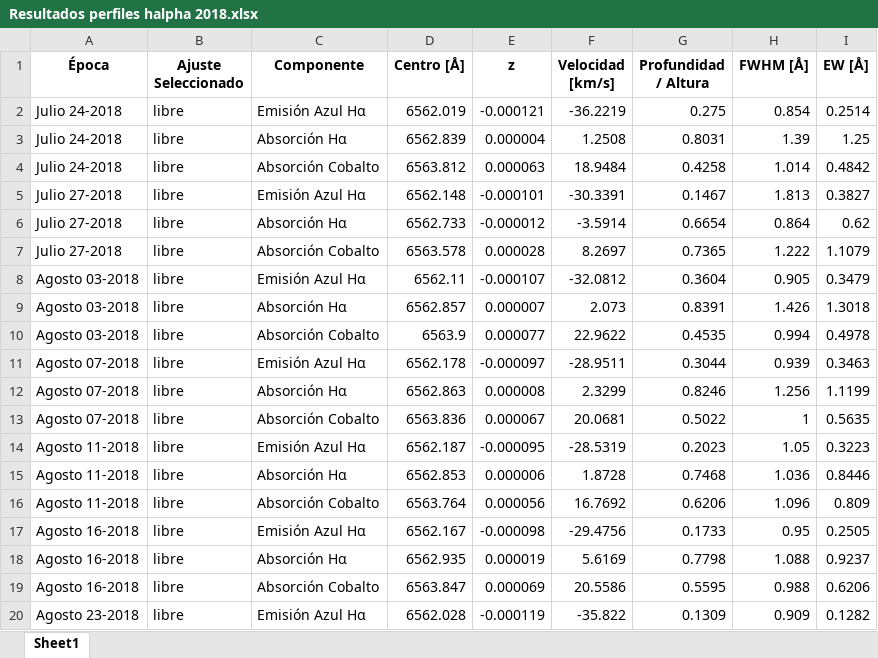
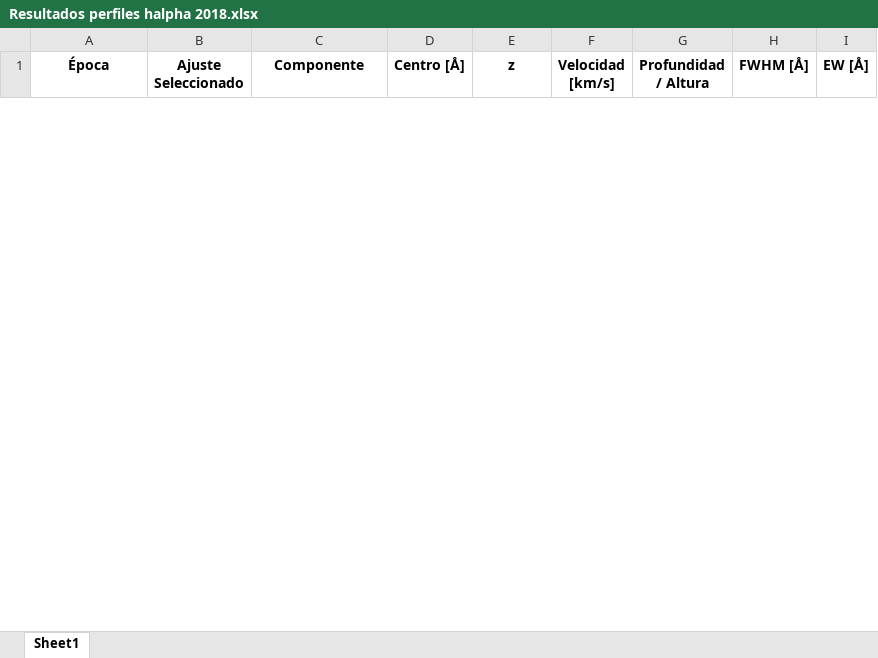
Before and after one commit to JessiDaniL/Tesis, an Excel workbook: Datos ESPARTACO/Parámetros para análisis de Antares/Resultados perfiles halpha 2018.xlsx, sheet Sheet1, drawn as a sheet; only a part is shown; values as stored, in another font and other column widths than the file's, no borders; removed rows and columns are numbered as before the commit, all else as after; the diff covers the shown part only; the diff names each change by its address in the sheet, - before the commit and + after, or states it on an @@ line.

```diff
--- a/Datos ESPARTACO/Parámetros para análisis de Antares/Resultados perfiles halpha 2018.xlsx (sheet Sheet1)
+++ b/Datos ESPARTACO/Parámetros para análisis de Antares/Resultados perfiles halpha 2018.xlsx (sheet Sheet1)
-row 2: Julio 24-2018 | libre | Emisión Azul Hα | 6562.019 | -0.000121 | -36.2219 | 0.275 | 0.854 | 0.2514
-row 3: Julio 24-2018 | libre | Absorción Hα | 6562.839 | 0.000004 | 1.2508 | 0.8031 | 1.39 | 1.25
-row 4: Julio 24-2018 | libre | Absorción Cobalto | 6563.812 | 0.000063 | 18.9484 | 0.4258 | 1.014 | 0.4842
-row 5: Julio 27-2018 | libre | Emisión Azul Hα | 6562.148 | -0.000101 | -30.3391 | 0.1467 | 1.813 | 0.3827
-row 6: Julio 27-2018 | libre | Absorción Hα | 6562.733 | -0.000012 | -3.5914 | 0.6654 | 0.864 | 0.62
-row 7: Julio 27-2018 | libre | Absorción Cobalto | 6563.578 | 0.000028 | 8.2697 | 0.7365 | 1.222 | 1.1079
-row 8: Agosto 03-2018 | libre | Emisión Azul Hα | 6562.11 | -0.000107 | -32.0812 | 0.3604 | 0.905 | 0.3479
-row 9: Agosto 03-2018 | libre | Absorción Hα | 6562.857 | 0.000007 | 2.073 | 0.8391 | 1.426 | 1.3018
-row 10: Agosto 03-2018 | libre | Absorción Cobalto | 6563.9 | 0.000077 | 22.9622 | 0.4535 | 0.994 | 0.4978
-row 11: Agosto 07-2018 | libre | Emisión Azul Hα | 6562.178 | -0.000097 | -28.9511 | 0.3044 | 0.939 | 0.3463
-row 12: Agosto 07-2018 | libre | Absorción Hα | 6562.863 | 0.000008 | 2.3299 | 0.8246 | 1.256 | 1.1199
-row 13: Agosto 07-2018 | libre | Absorción Cobalto | 6563.836 | 0.000067 | 20.0681 | 0.5022 | 1 | 0.5635
-row 14: Agosto 11-2018 | libre | Emisión Azul Hα | 6562.187 | -0.000095 | -28.5319 | 0.2023 | 1.05 | 0.3223
-row 15: Agosto 11-2018 | libre | Absorción Hα | 6562.853 | 0.000006 | 1.8728 | 0.7468 | 1.036 | 0.8446
-row 16: Agosto 11-2018 | libre | Absorción Cobalto | 6563.764 | 0.000056 | 16.7692 | 0.6206 | 1.096 | 0.809
-row 17: Agosto 16-2018 | libre | Emisión Azul Hα | 6562.167 | -0.000098 | -29.4756 | 0.1733 | 0.95 | 0.2505
-row 18: Agosto 16-2018 | libre | Absorción Hα | 6562.935 | 0.000019 | 5.6169 | 0.7798 | 1.088 | 0.9237
-row 19: Agosto 16-2018 | libre | Absorción Cobalto | 6563.847 | 0.000069 | 20.5586 | 0.5595 | 0.988 | 0.6206
-row 20: Agosto 23-2018 | libre | Emisión Azul Hα | 6562.028 | -0.000119 | -35.822 | 0.1309 | 0.909 | 0.1282
```
Also changed, not shown: 27 added rows and 8 removed rows elsewhere in this sheet, Datos ESPARTACO/Parámetros para análisis de Antares/comparación chi cuadrado espectros del 2018.xlsx, 43 other files.
